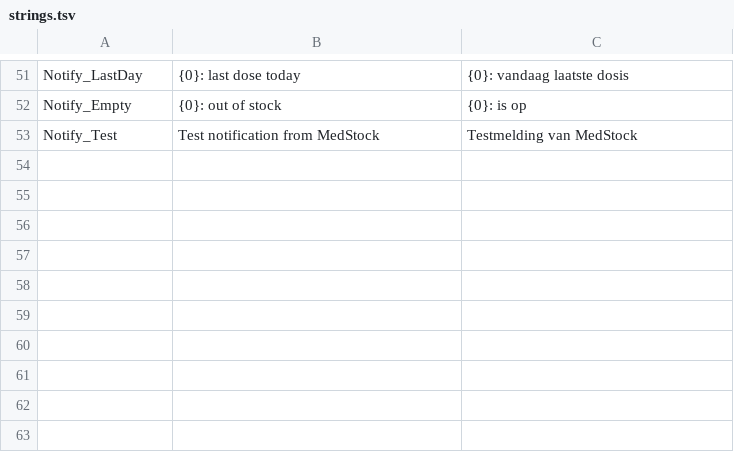
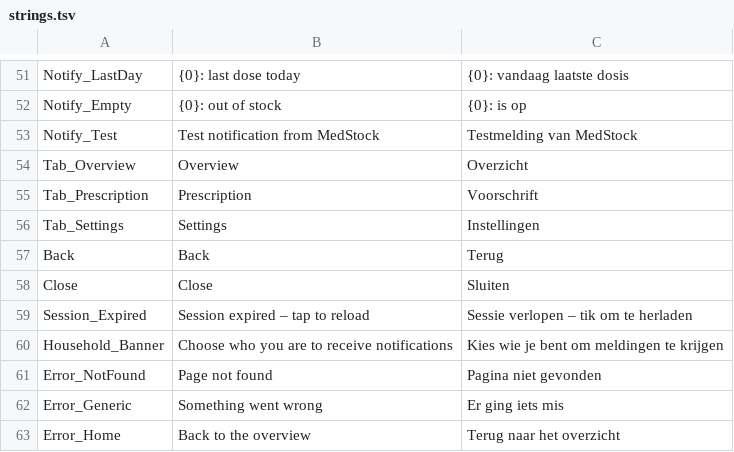
Before and after one commit to joachimcarrein/MedStock, a TSV file: medstock/src/MedStock.Web/Resources/strings.tsv, drawn as a sheet; only a part is shown, gaps mark what is left out.

```diff
--- a/medstock/src/MedStock.Web/Resources/strings.tsv
+++ b/medstock/src/MedStock.Web/Resources/strings.tsv
@@ -53 +53,11 @@ Notify_Empty	{0}: out of stock	{0}: is op
 Notify_Test	Test notification from MedStock	Testmelding van MedStock
+Tab_Overview	Overview	Overzicht
+Tab_Prescription	Prescription	Voorschrift
+Tab_Settings	Settings	Instellingen
+Back	Back	Terug
+Close	Close	Sluiten
+Session_Expired	Session expired – tap to reload	Sessie verlopen – tik om te herladen
+Household_Banner	Choose who you are to receive notifications	Kies wie je bent om meldingen te krijgen
+Error_NotFound	Page not found	Pagina niet gevonden
+Error_Generic	Something went wrong	Er ging iets mis
+Error_Home	Back to the overview	Terug naar het overzicht
```
Also changed, not shown: 38 other files.
